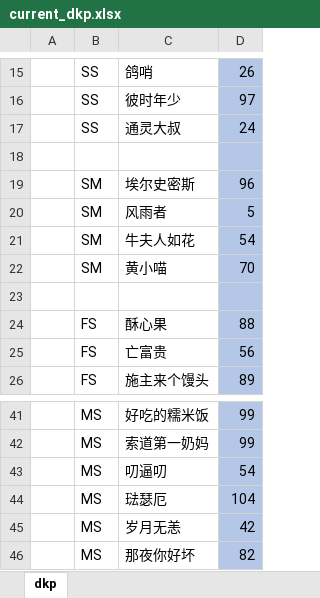
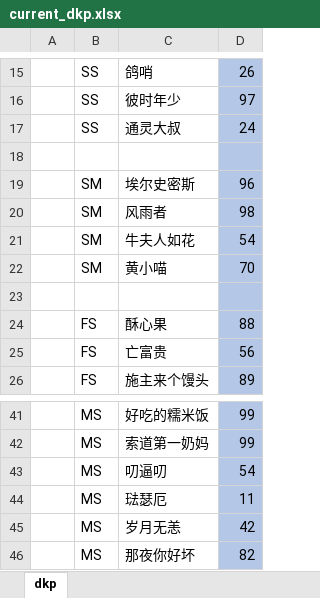
Before and after one commit to alzq/wow_dkp, an Excel workbook: 2019_dkp/current_dkp.xlsx, sheet dkp, drawn as a sheet; only a part is shown, gaps mark what is left out; values as stored, in another font and other column widths than the file's, no borders; the diff names each change by its address in the sheet, - before the commit and + after, or states it on an @@ line.

```diff
--- a/2019_dkp/current_dkp.xlsx (sheet dkp)
+++ b/2019_dkp/current_dkp.xlsx (sheet dkp)
-D20: 5
+D20: 98
-D44: 104
+D44: 11
```
Also changed, not shown: 2019_dkp/2020_02_04_dkp.xlsx.
